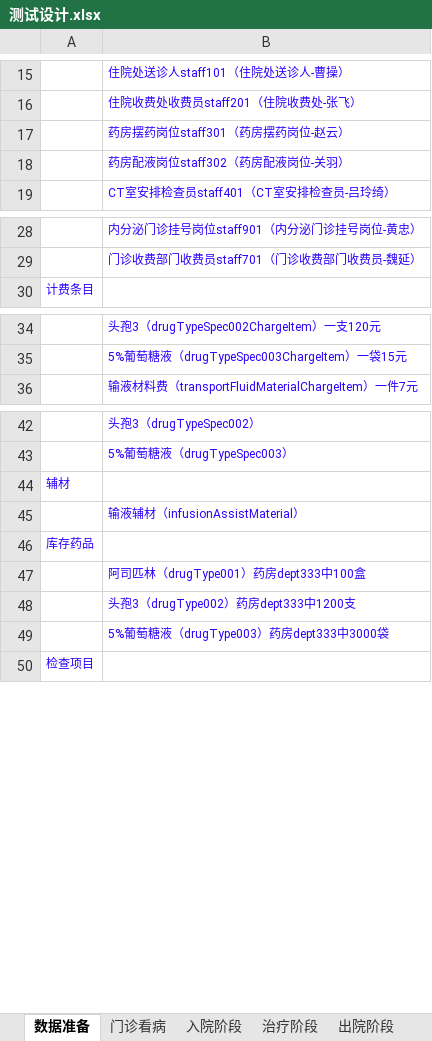
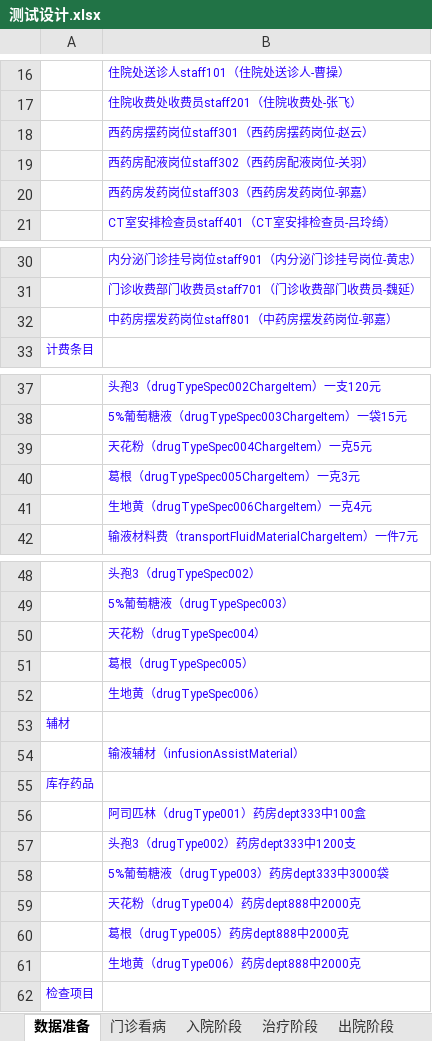
Before and after one commit to AppSecAI-TEST/hospital, an Excel workbook: doc/测试设计.xlsx, sheet 数据准备, drawn as a sheet; only a part is shown, gaps mark what is left out; values as stored, in another font and other column widths than the file's, no borders; addresses are those after the commit; the diff covers the shown part only; the diff names each change by its address in the sheet, - before the commit and + after, or states it on an @@ line.

```diff
--- a/doc/测试设计.xlsx (sheet 数据准备)
+++ b/doc/测试设计.xlsx (sheet 数据准备)
-B18: 药房摆药岗位staff301（药房摆药岗位-赵云）
+B18: 西药房摆药岗位staff301（西药房摆药岗位-赵云）
-B19: 药房配液岗位staff302（药房配液岗位-关羽）
+B19: 西药房配液岗位staff302（西药房配液岗位-关羽）
+row 20:  | 西药房发药岗位staff303（西药房发药岗位-郭嘉）
+row 32:  | 中药房摆发药岗位staff801（中药房摆发药岗位-郭嘉）
+row 39:  | 天花粉（drugTypeSpec004ChargeItem）一克5元
+row 40:  | 葛根（drugTypeSpec005ChargeItem）一克3元
+row 41:  | 生地黄（drugTypeSpec006ChargeItem）一克4元
+row 50:  | 天花粉（drugTypeSpec004）
+row 51:  | 葛根（drugTypeSpec005）
+row 52:  | 生地黄（drugTypeSpec006）
+row 59:  | 天花粉（drugType004）药房dept888中2000克
+row 60:  | 葛根（drugType005）药房dept888中2000克
+row 61:  | 生地黄（drugType006）药房dept888中2000克
```
Also changed, not shown: 1 added row and 1 edited cell elsewhere in this sheet, 2 other files.
